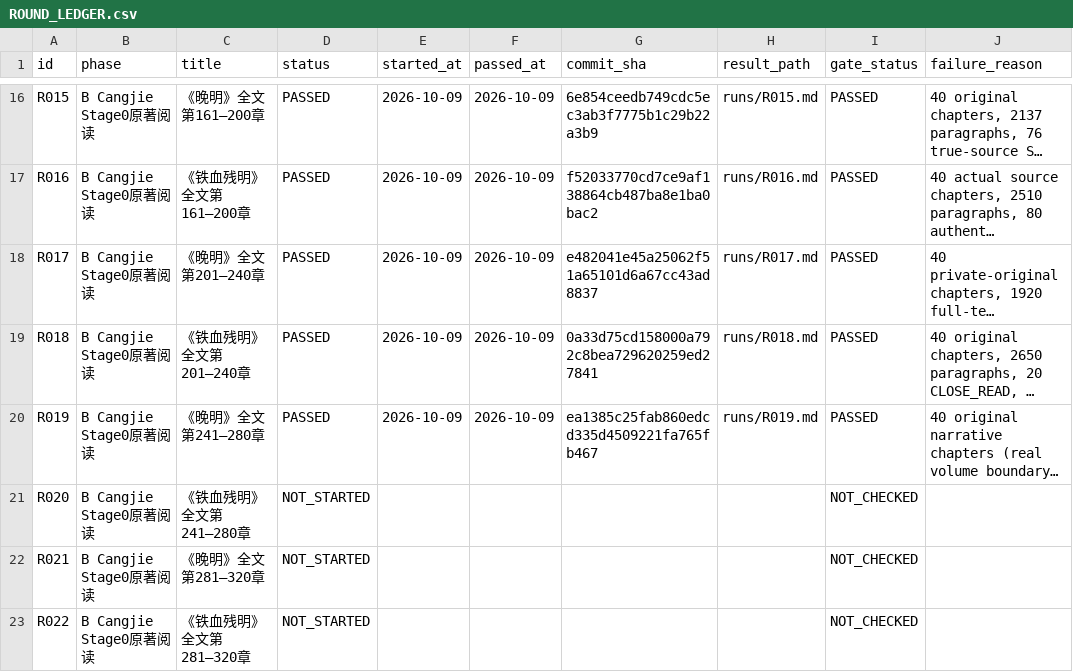
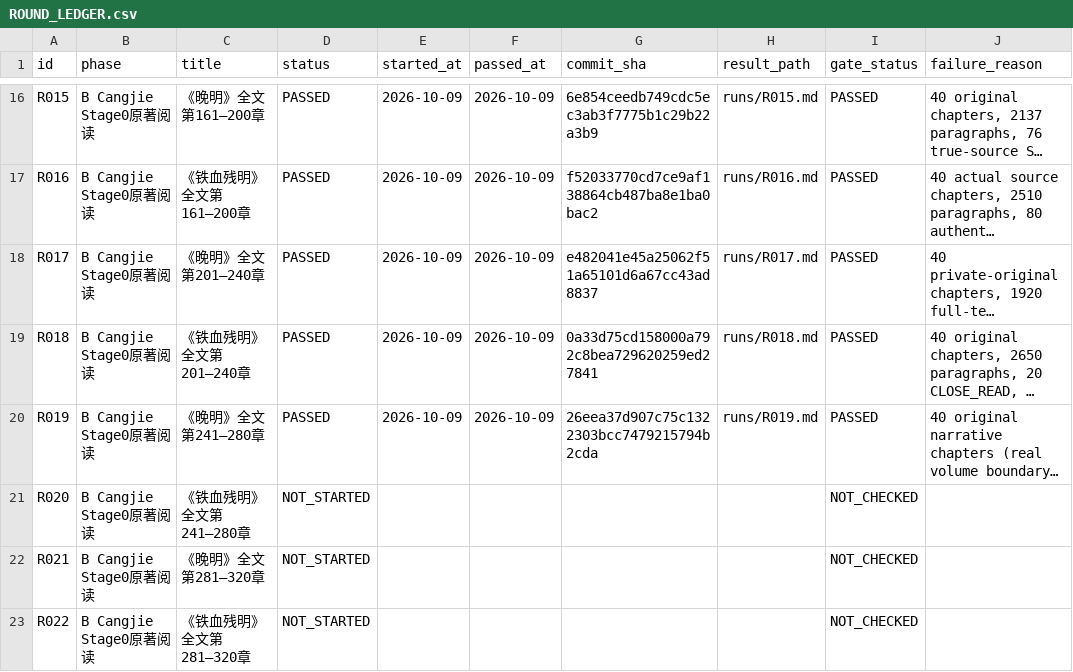
Before and after one commit to xiaolongnv6866-gif/V13, a CSV file: ROUND_LEDGER.csv, drawn as a sheet; only a part is shown, gaps mark what is left out; long unchanged cells end in …; the diff names each change by its address in the sheet, - before the commit and + after, or states it on an @@ line.

```diff
--- a/ROUND_LEDGER.csv
+++ b/ROUND_LEDGER.csv
-G20 (commit_sha): ea1385c25fab860edcd335d4509221fa765fb467
+G20 (commit_sha): 26eea37d907c75c1322303bcc7479215794b2cda
```
Also changed, not shown: 2 other files.
